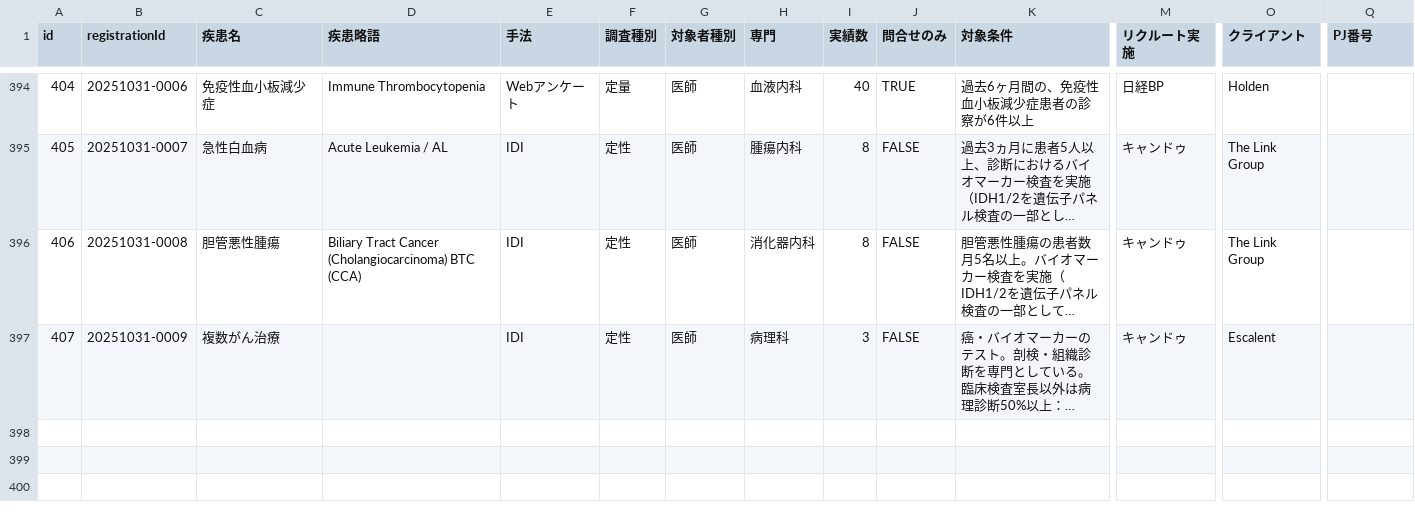
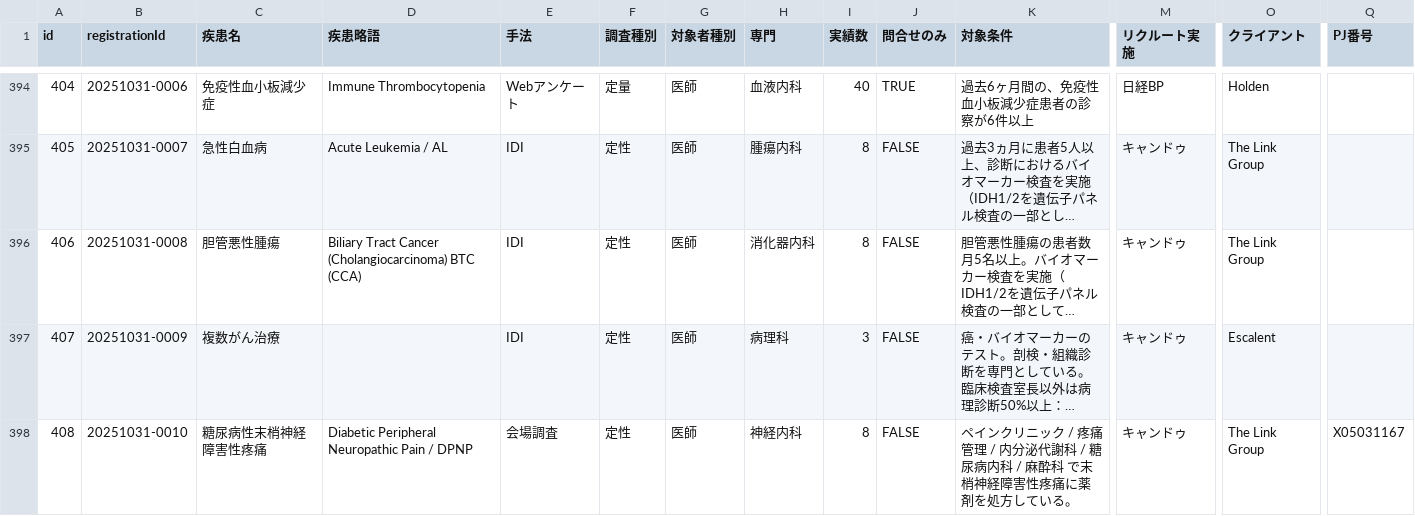
Before and after one commit to Yoshi-Seed/global, a CSV file: project-tracker/seed_planning_data.csv, drawn as a sheet; only a part is shown, gaps mark what is left out; long unchanged cells end in …; rows hold the shown columns only; the diff names each change by its address in the sheet, - before the commit and + after, or states it on an @@ line.

Commit message:
Add project: 糖尿病性末梢神経障害性疼痛

```diff
--- a/project-tracker/seed_planning_data.csv
+++ b/project-tracker/seed_planning_data.csv
+row 398: 408 | 20251031-0010 | 糖尿病性末梢神経障害性疼痛 | Diabetic Peripheral Neuropathic Pain / DPNP | 会場調査 | 定性 | 医師 | 神経内科 | 8 | FALSE | ペインクリニック / 疼痛管理 / 内分泌代謝科 / 糖尿病内科 / 麻酔科 で末梢神経障害性疼痛に薬剤を処方している。 | キャンドゥ | The Link Group | X05031167
```
